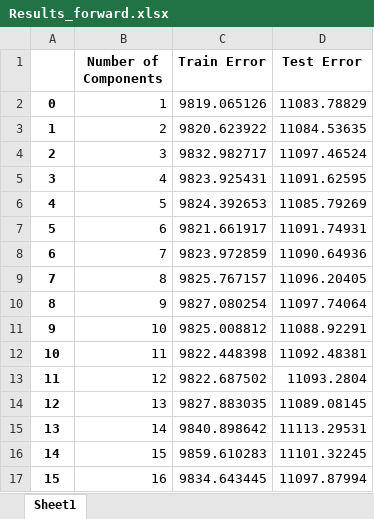
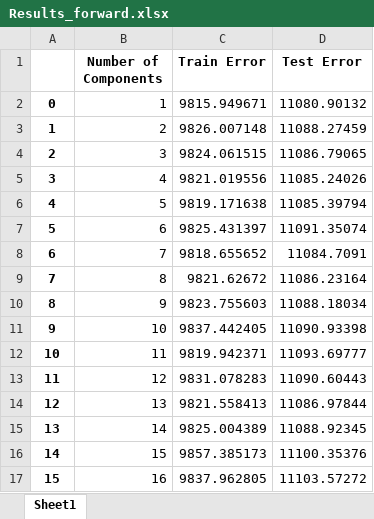
Before and after one commit to bharathvariar/PCA-Implementation, an Excel workbook: results/Results_forward.xlsx, sheet Sheet1, drawn as a sheet; only a part is shown; values as stored, in another font and other column widths than the file's, no borders; the diff covers the shown part only; the diff names each change by its address in the sheet, - before the commit and + after, or states it on an @@ line.

```diff
--- a/results/Results_forward.xlsx (sheet Sheet1)
+++ b/results/Results_forward.xlsx (sheet Sheet1)
-C2 (Train Error): 9819.065126
+C2 (Train Error): 9815.949671
-D2 (Test Error): 11083.78829
+D2 (Test Error): 11080.90132
-C3 (Train Error): 9820.623922
+C3 (Train Error): 9826.007148
-D3 (Test Error): 11084.53635
+D3 (Test Error): 11088.27459
-C4 (Train Error): 9832.982717
+C4 (Train Error): 9824.061515
-D4 (Test Error): 11097.46524
+D4 (Test Error): 11086.79065
-C5 (Train Error): 9823.925431
+C5 (Train Error): 9821.019556
-D5 (Test Error): 11091.62595
+D5 (Test Error): 11085.24026
-C6 (Train Error): 9824.392653
+C6 (Train Error): 9819.171638
-D6 (Test Error): 11085.79269
+D6 (Test Error): 11085.39794
-C7 (Train Error): 9821.661917
+C7 (Train Error): 9825.431397
-D7 (Test Error): 11091.74931
+D7 (Test Error): 11091.35074
-C8 (Train Error): 9823.972859
+C8 (Train Error): 9818.655652
-D8 (Test Error): 11090.64936
+D8 (Test Error): 11084.7091
-C9 (Train Error): 9825.767157
+C9 (Train Error): 9821.62672
-D9 (Test Error): 11096.20405
+D9 (Test Error): 11086.23164
-C10 (Train Error): 9827.080254
+C10 (Train Error): 9823.755603
-D10 (Test Error): 11097.74064
+D10 (Test Error): 11088.18034
-C11 (Train Error): 9825.008812
+C11 (Train Error): 9837.442405
-D11 (Test Error): 11088.92291
+D11 (Test Error): 11090.93398
-C12 (Train Error): 9822.448398
+C12 (Train Error): 9819.942371
-D12 (Test Error): 11092.48381
+D12 (Test Error): 11093.69777
-C13 (Train Error): 9822.687502
+C13 (Train Error): 9831.078283
-D13 (Test Error): 11093.2804
+D13 (Test Error): 11090.60443
-C14 (Train Error): 9827.883035
+C14 (Train Error): 9821.558413
-D14 (Test Error): 11089.08145
+D14 (Test Error): 11086.97844
-C15 (Train Error): 9840.898642
+C15 (Train Error): 9825.004389
-D15 (Test Error): 11113.29531
+D15 (Test Error): 11088.92345
-C16 (Train Error): 9859.610283
+C16 (Train Error): 9857.385173
-D16 (Test Error): 11101.32245
+D16 (Test Error): 11100.35376
-C17 (Train Error): 9834.643445
+C17 (Train Error): 9837.962805
-D17 (Test Error): 11097.87994
+D17 (Test Error): 11103.57272
```
Also changed, not shown: 20 edited cells elsewhere in this sheet, results/Results_PCA.xlsx, results/Results_PCC.xlsx, 17 other files.
